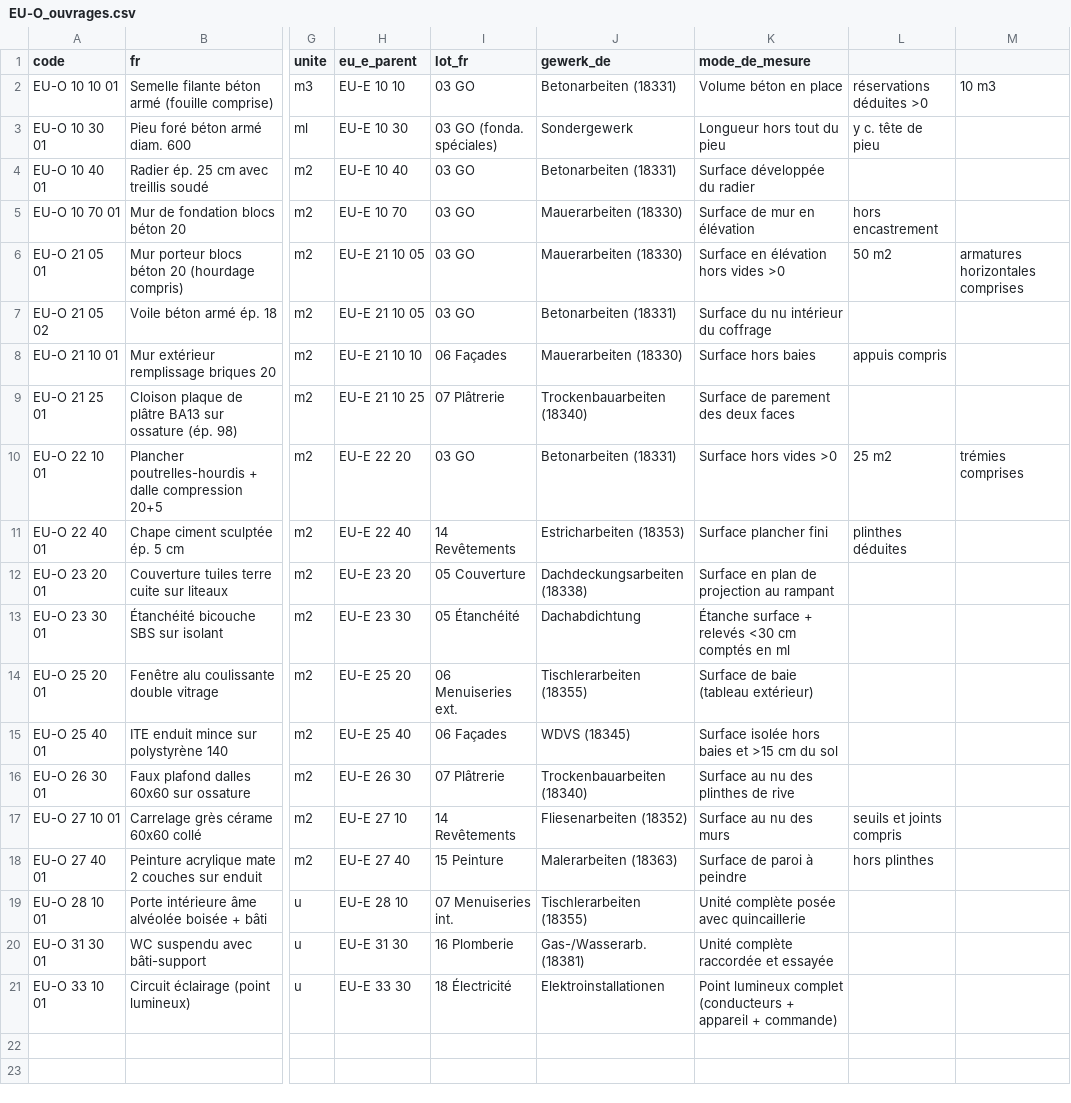
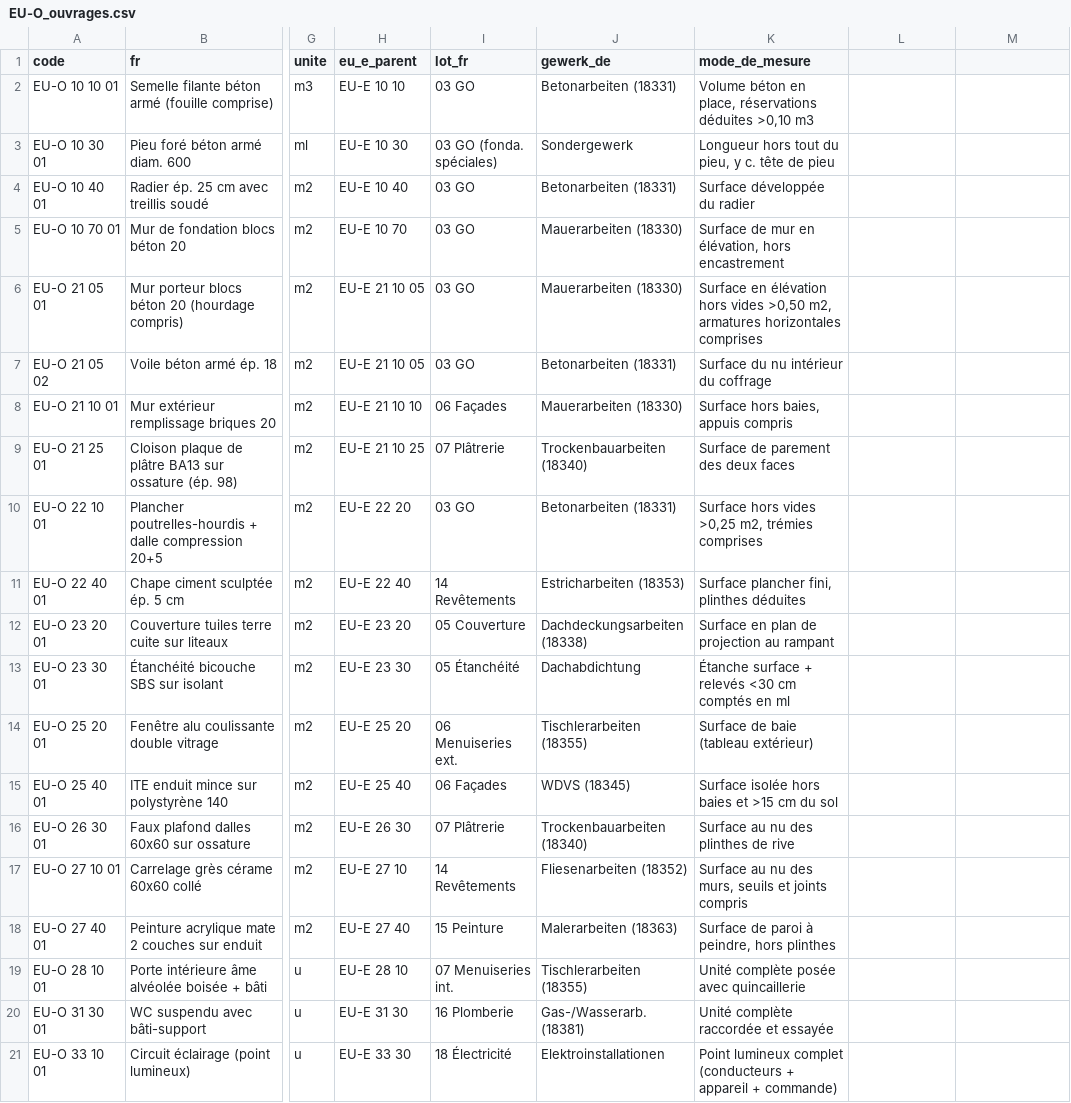
Before and after one commit to bvgnt/archiskill-euroclass, a CSV file: tables/EU-O_ouvrages.csv, drawn as a sheet; only a part is shown, gaps mark what is left out; the diff names each change by its address in the sheet, - before the commit and + after, or states it on an @@ line.

```diff
--- a/tables/EU-O_ouvrages.csv
+++ b/tables/EU-O_ouvrages.csv
-K2 (mode_de_mesure): Volume béton en place
+K2 (mode_de_mesure): Volume béton en place, réservations déduites >0,10 m3
-L2: réservations déduites >0
+L2: (empty)
-M2: 10 m3
+M2: (empty)
-K3 (mode_de_mesure): Longueur hors tout du pieu
+K3 (mode_de_mesure): Longueur hors tout du pieu, y c. tête de pieu
-L3: y c. tête de pieu
+L3: (empty)
-K5 (mode_de_mesure): Surface de mur en élévation
+K5 (mode_de_mesure): Surface de mur en élévation, hors encastrement
-L5: hors encastrement
+L5: (empty)
-K6 (mode_de_mesure): …hors vides >0
+K6 (mode_de_mesure): …hors vides >0,50 m2, armatures horizontales comprises
-L6: 50 m2
+L6: (empty)
-M6: armatures horizontales comprises
+M6: (empty)
-K8 (mode_de_mesure): Surface hors baies
+K8 (mode_de_mesure): Surface hors baies, appuis compris
-L8: appuis compris
+L8: (empty)
-K10 (mode_de_mesure): Surface hors vides >0
+K10 (mode_de_mesure): Surface hors vides >0,25 m2, trémies comprises
-L10: 25 m2
+L10: (empty)
-M10: trémies comprises
+M10: (empty)
-K11 (mode_de_mesure): Surface plancher fini
+K11 (mode_de_mesure): Surface plancher fini, plinthes déduites
-L11: plinthes déduites
+L11: (empty)
-K17 (mode_de_mesure): Surface au nu des murs
+K17 (mode_de_mesure): Surface au nu des murs, seuils et joints compris
-L17: seuils et joints compris
+L17: (empty)
-K18 (mode_de_mesure): Surface de paroi à peindre
+K18 (mode_de_mesure): Surface de paroi à peindre, hors plinthes
-L18: hors plinthes
+L18: (empty)
```
Also changed, not shown: 8 other files.
